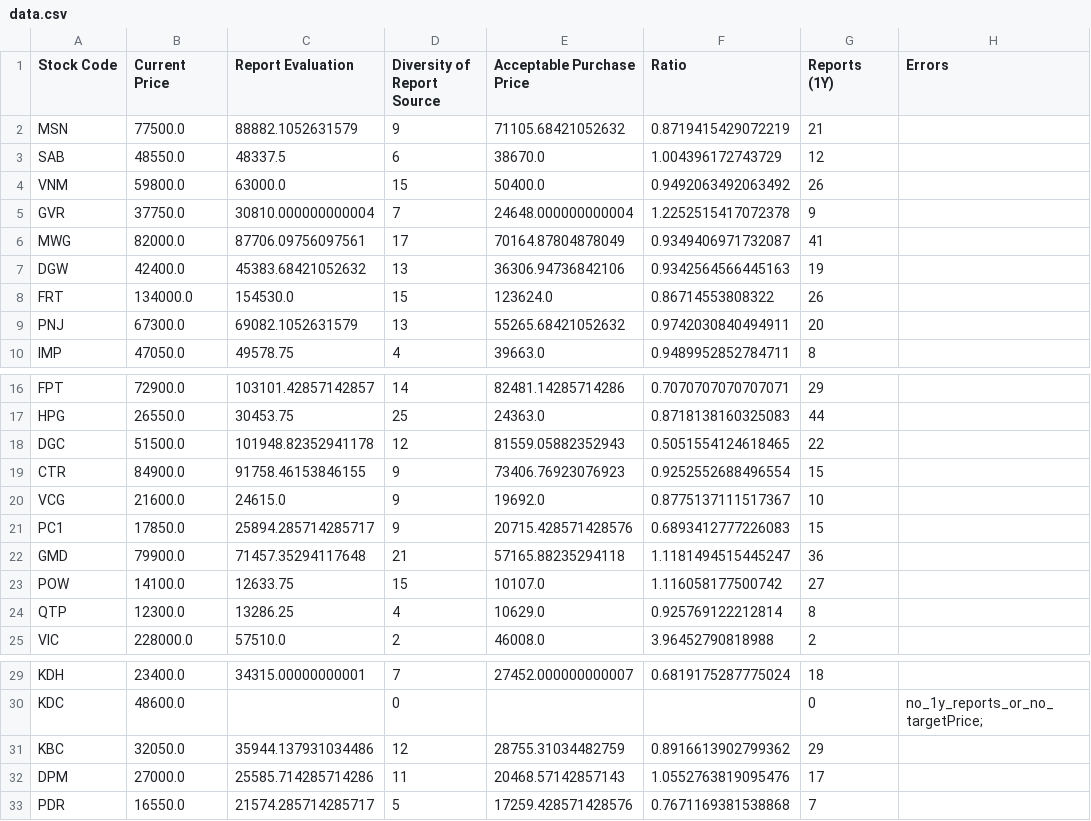
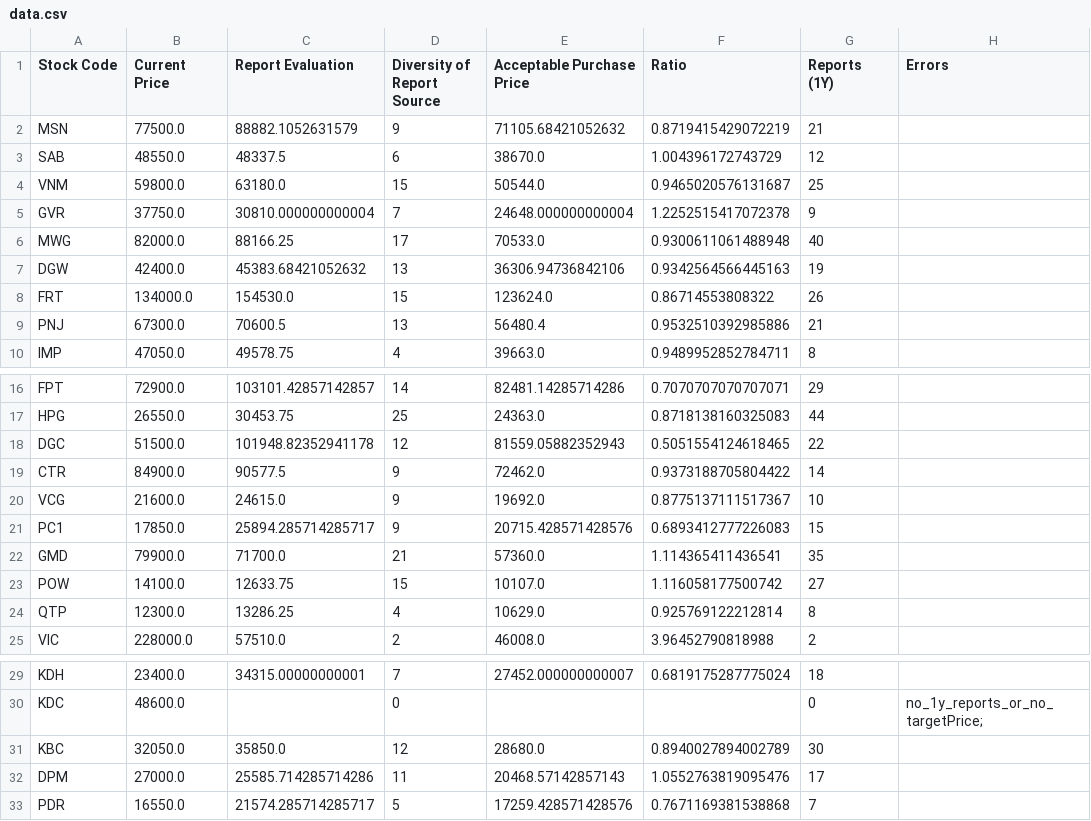
Before and after one commit to hungnd-x/stock-portfolio-daily, a CSV file: docs/data.csv, drawn as a sheet; only a part is shown, gaps mark what is left out.

```diff
--- a/docs/data.csv
+++ b/docs/data.csv
@@ -3,8 +3,8 @@ MSN,77500.0,88882.1052631579,9,71105.68421052632,0.8719415429072219,21,
 SAB,48550.0,48337.5,6,38670.0,1.004396172743729,12,
-VNM,59800.0,63000.0,15,50400.0,0.9492063492063492,26,
+VNM,59800.0,63180.0,15,50544.0,0.9465020576131687,25,
 GVR,37750.0,30810.000000000004,7,24648.000000000004,1.2252515417072378,9,
-MWG,82000.0,87706.09756097561,17,70164.87804878049,0.9349406971732087,41,
+MWG,82000.0,88166.25,17,70533.0,0.9300611061488948,40,
 DGW,42400.0,45383.68421052632,13,36306.94736842106,0.9342564566445163,19,
 FRT,134000.0,154530.0,15,123624.0,0.86714553808322,26,
-PNJ,67300.0,69082.1052631579,13,55265.68421052632,0.9742030840494911,20,
+PNJ,67300.0,70600.5,13,56480.4,0.9532510392985886,21,
 IMP,47050.0,49578.75,4,39663.0,0.9489952852784711,8,
@@ -18,6 +18,6 @@ HPG,26550.0,30453.75,25,24363.0,0.8718138160325083,44,
 DGC,51500.0,101948.82352941178,12,81559.05882352943,0.5051554124618465,22,
-CTR,84900.0,91758.46153846155,9,73406.76923076923,0.9252552688496554,15,
+CTR,84900.0,90577.5,9,72462.0,0.9373188705804422,14,
 VCG,21600.0,24615.0,9,19692.0,0.8775137111517367,10,
 PC1,17850.0,25894.285714285717,9,20715.428571428576,0.6893412777226083,15,
-GMD,79900.0,71457.35294117648,21,57165.88235294118,1.1181494515445247,36,
+GMD,79900.0,71700.0,21,57360.0,1.114365411436541,35,
 POW,14100.0,12633.75,15,10107.0,1.116058177500742,27,
@@ -30,3 +30,3 @@ KDH,23400.0,34315.00000000001,7,27452.000000000007,0.6819175287775024,18,
 KDC,48600.0,,0,,,0,no_1y_reports_or_no_targetPrice;
-KBC,32050.0,35944.137931034486,12,28755.31034482759,0.8916613902799362,29,
+KBC,32050.0,35850.0,12,28680.0,0.8940027894002789,30,
 DPM,27000.0,25585.714285714286,11,20468.57142857143,1.0552763819095476,17,
```
Also changed, not shown: 1 other file.
